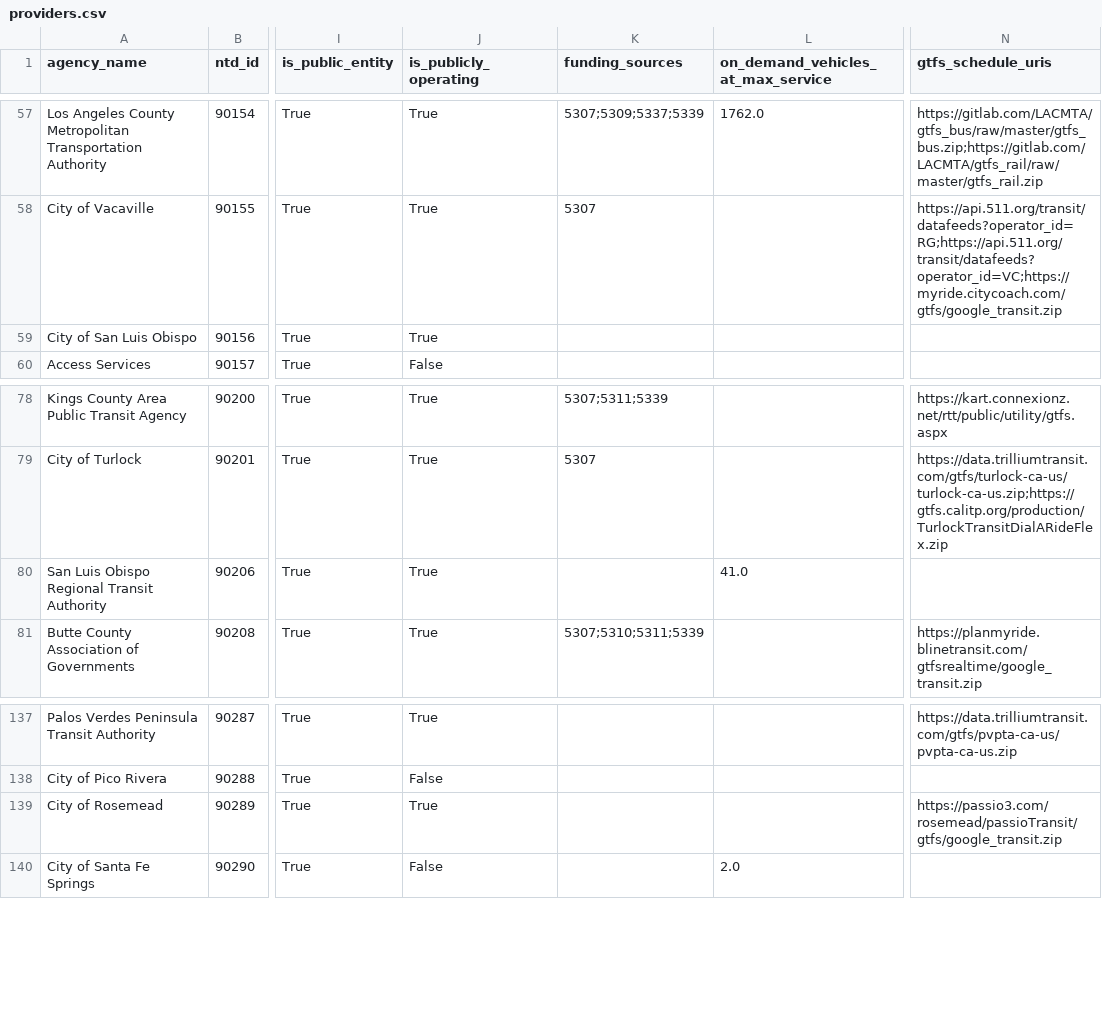
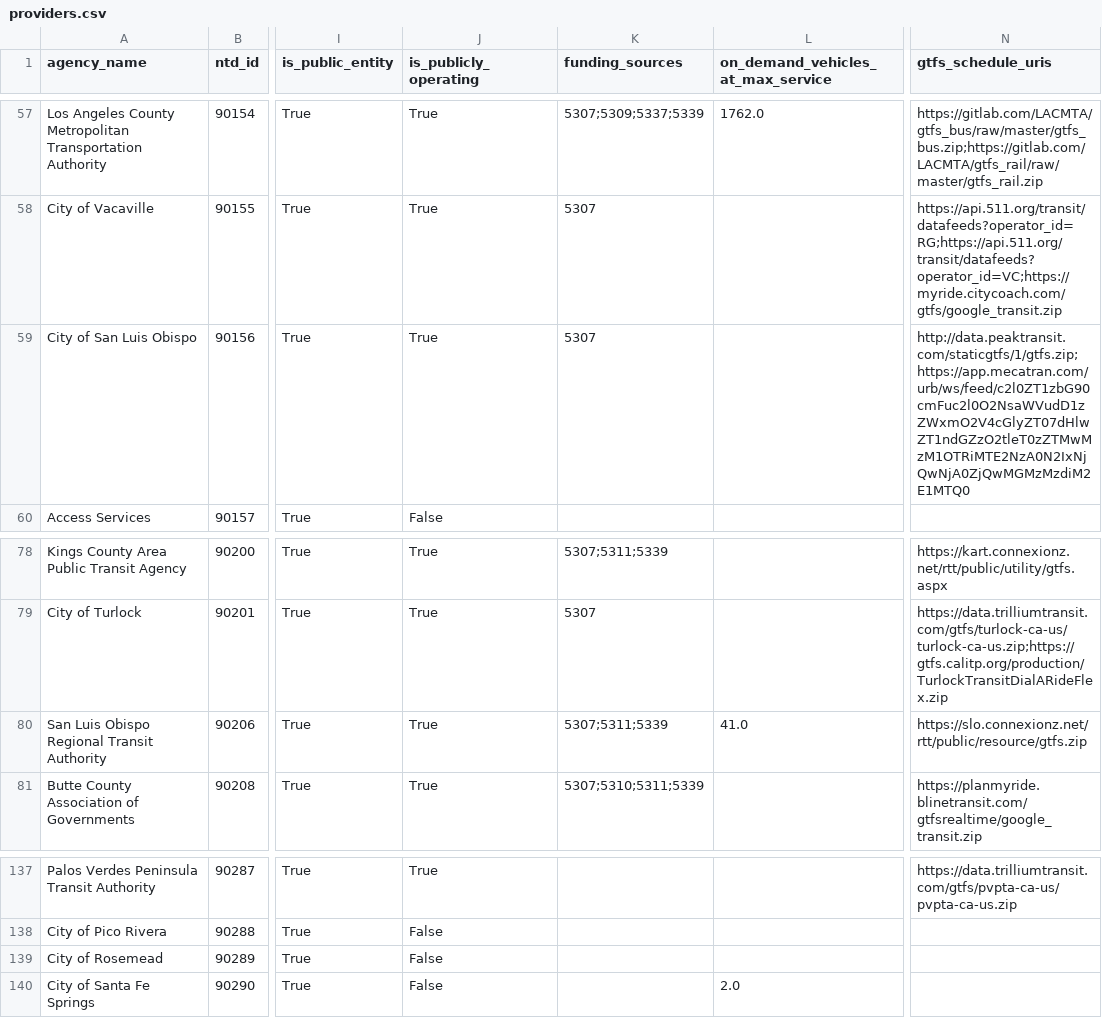
Before and after one commit to cal-itp/mobility-marketplace, a CSV file: src/metadata/providers/providers.csv, drawn as a sheet; only a part is shown, gaps mark what is left out; the diff names each change by its address in the sheet, - before the commit and + after, or states it on an @@ line.

```diff
--- a/src/metadata/providers/providers.csv
+++ b/src/metadata/providers/providers.csv
-K59 (funding_sources): (empty)
+K59 (funding_sources): 5307
-N59 (gtfs_schedule_uris): (empty)
+N59 (gtfs_schedule_uris): http://data.peaktransit.com/staticgtfs/1/gtfs.zip;https://app.mecatran.com/urb/ws/feed/c2l0ZT1zbG90cmFuc2l0O2NsaWVudD1zZWxmO2V4cGlyZT07dHlwZT1ndGZzO2tleT0zZTMwMzM1OTRiMTE2NzA0N2IxNjQwNjA0ZjQwMGMzMzdiM2E1MTQ0
-K80 (funding_sources): (empty)
+K80 (funding_sources): 5307;5311;5339
-N80 (gtfs_schedule_uris): (empty)
+N80 (gtfs_schedule_uris): https://slo.connexionz.net/rtt/public/resource/gtfs.zip
-J139 (is_publicly_operating): True
+J139 (is_publicly_operating): False
-N139 (gtfs_schedule_uris): https://passio3.com/rosemead/passioTransit/gtfs/google_transit.zip
+N139 (gtfs_schedule_uris): (empty)
```
